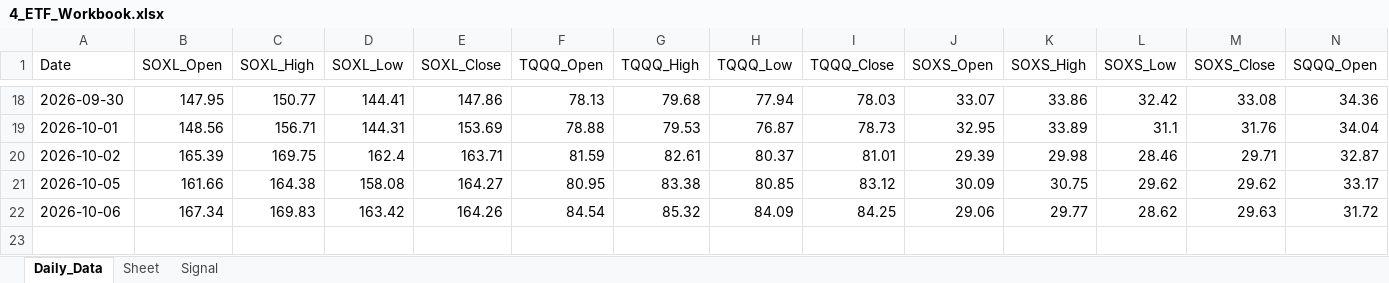
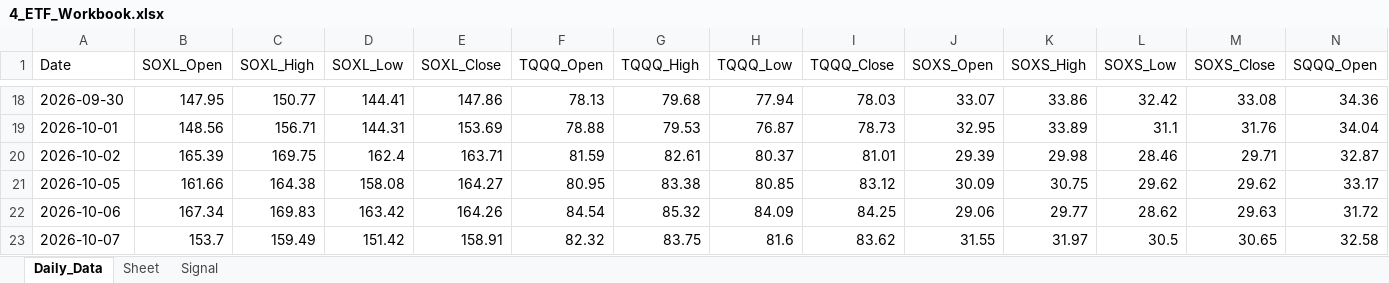
Before and after one commit to mrpink970/sector-research-system, an Excel workbook: data/4_etf/4_ETF_Workbook.xlsx, sheet Daily_Data, drawn as a sheet; only a part is shown, gaps mark what is left out; values as stored, in another font and other column widths than the file's, no borders; rows hold the shown columns only; the diff names each change by its address in the sheet, - before the commit and + after, or states it on an @@ line.

```diff
--- a/data/4_etf/4_ETF_Workbook.xlsx (sheet Daily_Data)
+++ b/data/4_etf/4_ETF_Workbook.xlsx (sheet Daily_Data)
+row 23: 2026-10-07 | 153.7 | 159.49 | 151.42 | 158.91 | 82.32 | 83.75 | 81.6 | 83.62 | 31.55 | 31.97 | 30.5 | 30.65 | 32.58
```
Also changed, not shown: sheet Signal, 12 other files.
